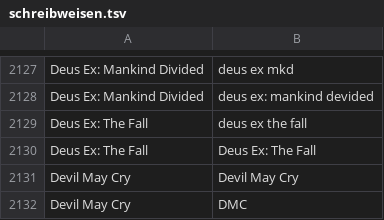
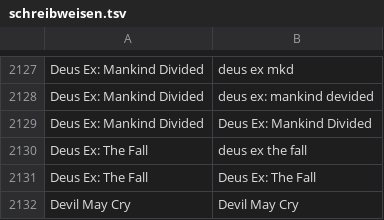
Before and after one commit to VDVC/Survey, a TSV file: daten/schreibweisen.tsv, drawn as a sheet; only a part is shown, gaps mark what is left out; the shorter side is filled out with more unchanged rows; the diff names each change by its address in the sheet, - before the commit and + after, or states it on an @@ line.

Commit message:
Identität für "Deus Ex: Mankind Divided"

```diff
--- a/daten/schreibweisen.tsv
+++ b/daten/schreibweisen.tsv
+row 2129: Deus Ex: Mankind Divided | Deus Ex: Mankind Divided
```
Also changed, not shown: daten/2016/freigabe-alter.tsv, daten/2016/titel.tsv, 1 other file.
